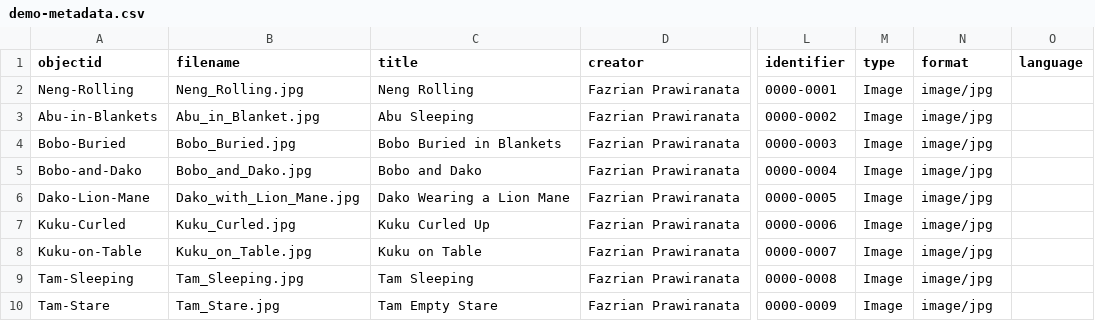
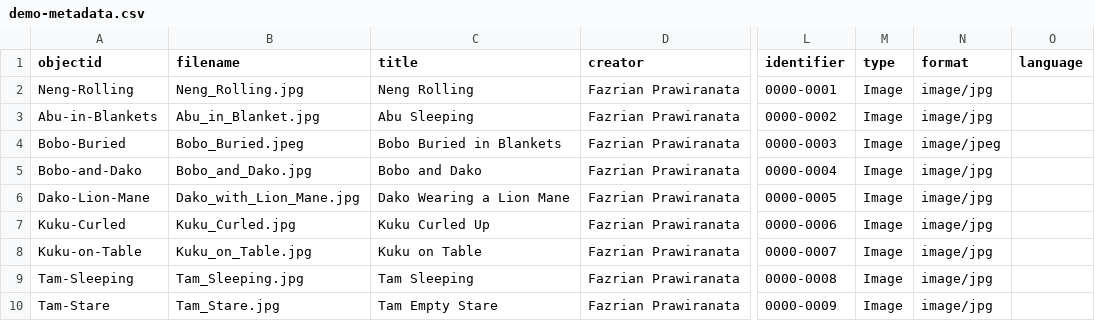
Before and after one commit to Lou-Aureli/INSC-565-CollectionBuilder, a CSV file: _data/demo-metadata.csv, drawn as a sheet; only a part is shown, gaps mark what is left out; the diff names each change by its address in the sheet, - before the commit and + after, or states it on an @@ line.

Commit message:
Update demo-metadata.csv

```diff
--- a/_data/demo-metadata.csv
+++ b/_data/demo-metadata.csv
-B4 (filename): Bobo_Buried.jpg
+B4 (filename): Bobo_Buried.jpeg
-N4 (format): image/jpg
+N4 (format): image/jpeg
```
